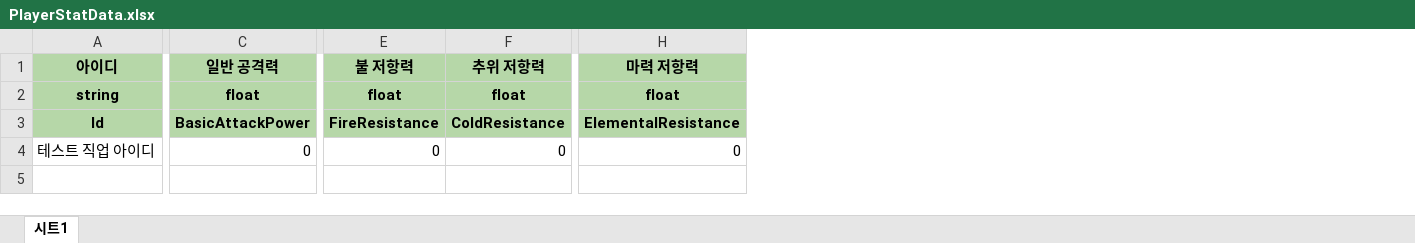
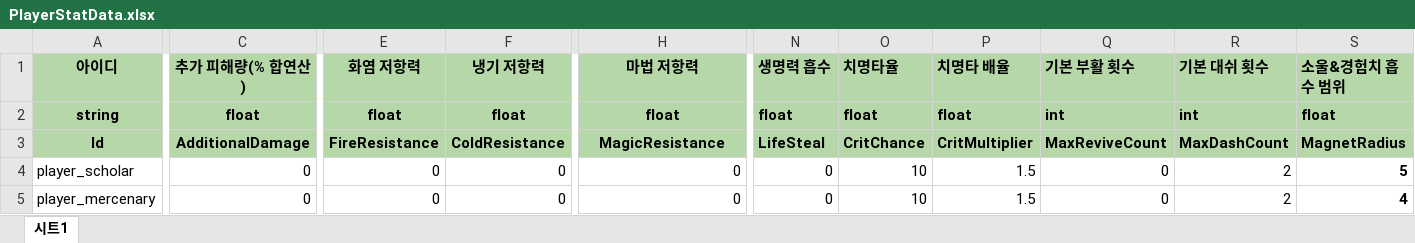
Before and after one commit to 6th-July-Team/WanderSoul, an Excel workbook: JsonConverter/ExcelFiles/PlayerStatData.xlsx, sheet 시트1, drawn as a sheet; only a part is shown, gaps mark what is left out; values as stored, in another font and other column widths than the file's, no borders; charts and pictures not drawn; rows hold the shown columns only; the diff covers the shown part only; the diff names each change by its address in the sheet, - before the commit and + after, or states it on an @@ line.

```diff
--- a/JsonConverter/ExcelFiles/PlayerStatData.xlsx (sheet 시트1)
+++ b/JsonConverter/ExcelFiles/PlayerStatData.xlsx (sheet 시트1)
+column N (생명력 흡수), rows 2-4: float | LifeSteal | 0
+column O (치명타율), rows 2-4: float | CritChance | 10
+column P (치명타 배율), rows 2-4: float | CritMultiplier | 1.5
+column Q (기본 부활 횟수), rows 2-4: int | MaxReviveCount | 0
+column R (기본 대쉬 횟수), rows 2-4: int | MaxDashCount | 2
+column S (소울&경험치 흡수 범위), rows 2-4: float | MagnetRadius | 5
-C1: 일반 공격력
+C1: 추가 피해량(% 합연산)
-E1: 불 저항력
+E1: 화염 저항력
-F1: 추위 저항력
+F1: 냉기 저항력
-H1: 마력 저항력
+H1: 마법 저항력
-C3 (추가 피해량(% 합연산)): BasicAttackPower
+C3 (추가 피해량(% 합연산)): AdditionalDamage
-H3 (마법 저항력): ElementalResistance
+H3 (마법 저항력): MagicResistance
-A4 (아이디): 테스트 직업 아이디
+A4 (아이디): player_scholar
+row 5: player_mercenary | 0 | 0 | 0 | 0 | 0 | 10 | 1.5 | 0 | 2 | 4
```
Also changed, not shown: 4 edited cells elsewhere in this sheet, JsonConverter/ExcelFiles/PlayerSkillData.xlsx, JsonConverter/ExcelFiles/StatusEffectData.xlsx, 13 other files.
